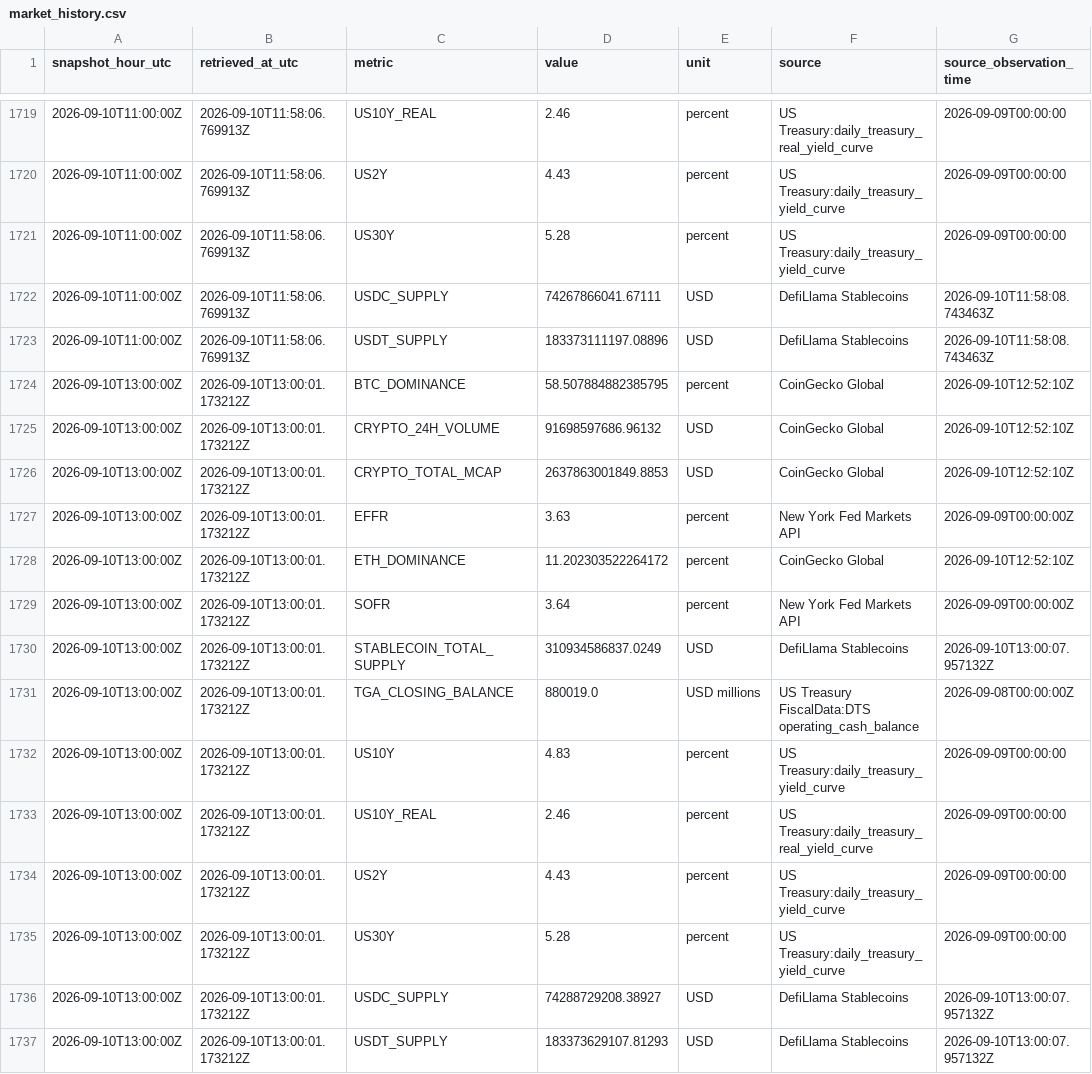
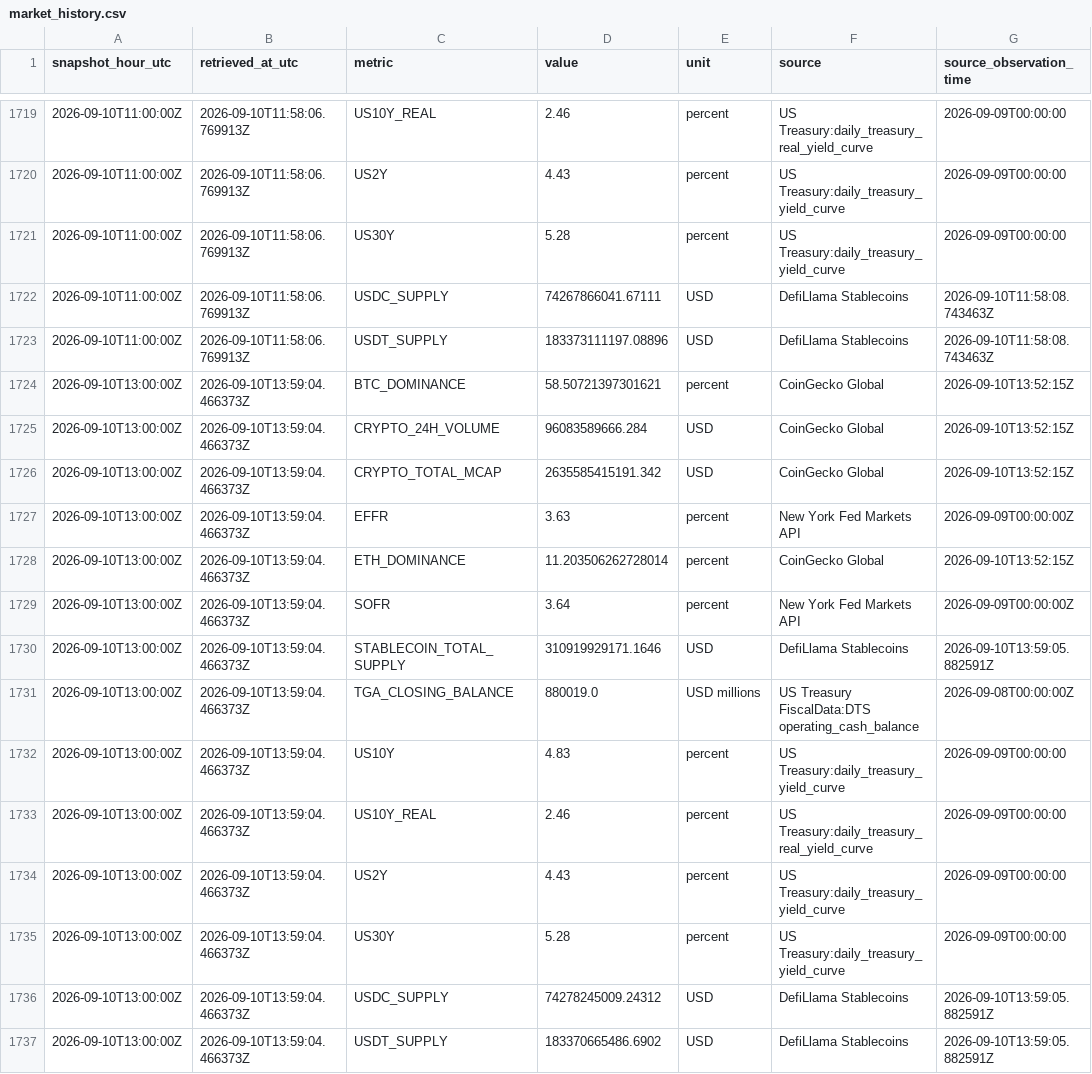
Before and after one commit to sovet12345688-debug/master-alt-cvd, a CSV file: market_vault/data/market_history.csv, drawn as a sheet; only a part is shown, gaps mark what is left out; the diff names each change by its address in the sheet, - before the commit and + after, or states it on an @@ line.

Commit message:
data: refresh MARKET vault and actual-flow adapters

```diff
--- a/market_vault/data/market_history.csv
+++ b/market_vault/data/market_history.csv
-B1724:B1737 (retrieved_at_utc): 2026-09-10T13:00:01.173212Z
+B1724:B1737 (retrieved_at_utc): 2026-09-10T13:59:04.466373Z
-D1724 (value): 58.507884882385795
+D1724 (value): 58.50721397301621
-G1724:G1726 (source_observation_time): 2026-09-10T12:52:10Z
+G1724:G1726 (source_observation_time): 2026-09-10T13:52:15Z
-D1725 (value): 91698597686.96132
+D1725 (value): 96083589666.284
-D1726 (value): 2637863001849.8853
+D1726 (value): 2635585415191.342
-D1728 (value): 11.202303522264172
+D1728 (value): 11.203506262728014
-G1728 (source_observation_time): 2026-09-10T12:52:10Z
+G1728 (source_observation_time): 2026-09-10T13:52:15Z
-D1730 (value): 310934586837.0249
+D1730 (value): 310919929171.1646
-G1730 (source_observation_time): 2026-09-10T13:00:07.957132Z
+G1730 (source_observation_time): 2026-09-10T13:59:05.882591Z
-D1736 (value): 74288729208.38927
+D1736 (value): 74278245009.24312
-G1736:G1737 (source_observation_time): 2026-09-10T13:00:07.957132Z
+G1736:G1737 (source_observation_time): 2026-09-10T13:59:05.882591Z
-D1737 (value): 183373629107.81293
+D1737 (value): 183370665486.6902
```
Also changed, not shown: 4 other files.
